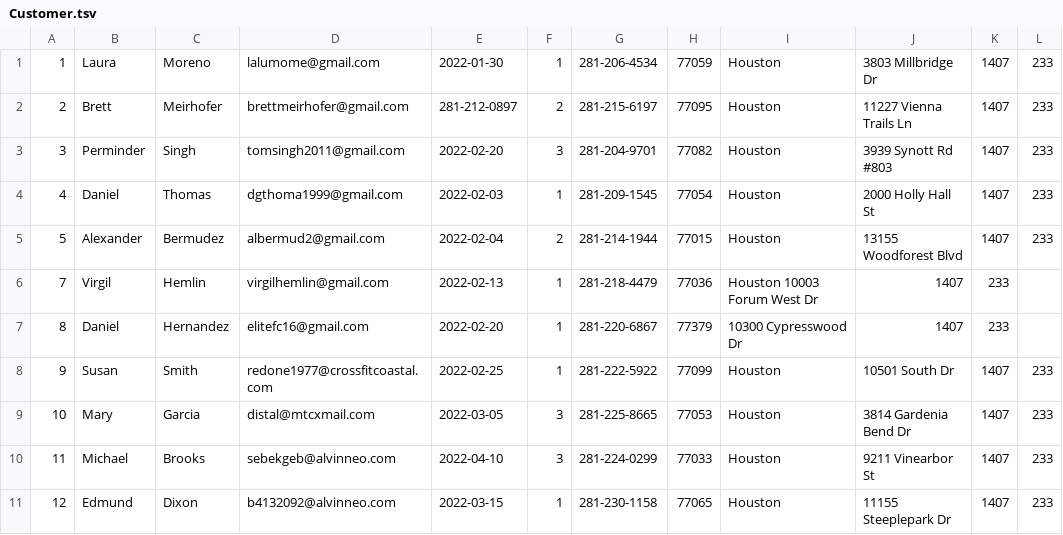
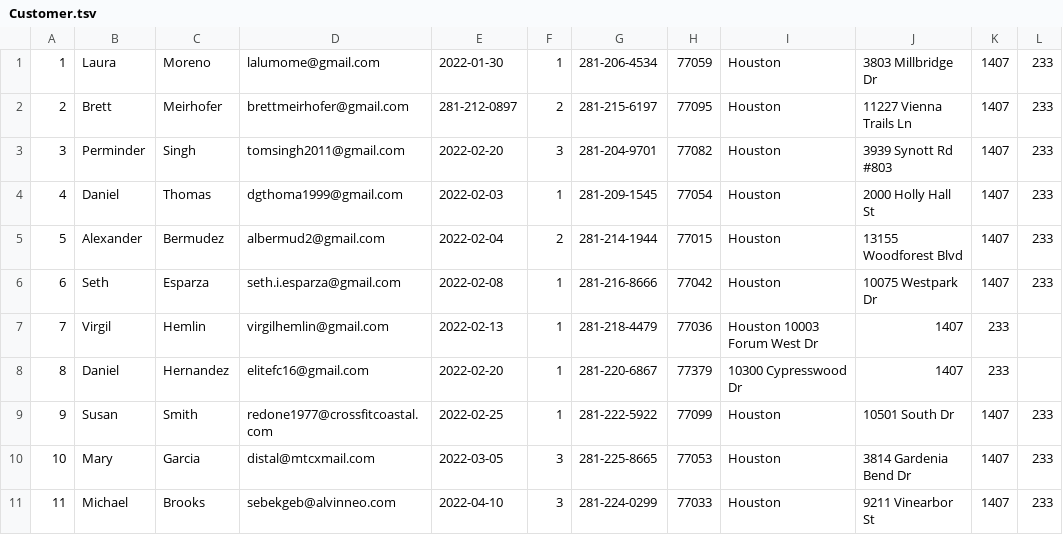
Before and after one commit to BrettMeirhofer/CIS4375-Group3, a TSV file: Backend/group3site/jeans/Data/Customer.tsv, drawn as a sheet; only a part is shown; the shorter side is filled out with more unchanged rows.

Commit message:
Update Customer.tsv

```diff
--- a/Backend/group3site/jeans/Data/Customer.tsv
+++ b/Backend/group3site/jeans/Data/Customer.tsv
@@ -5,2 +5,3 @@
 5	Alexander	Bermudez	albermud2@gmail.com	2022-02-04	2	281-214-1944	77015	Houston	13155 Woodforest Blvd	1407	233
+6	Seth	Esparza	seth.i.esparza@gmail.com	2022-02-08	1	281-216-8666	77042	Houston	10075 Westpark Dr	1407	233
 7	Virgil	Hemlin	virgilhemlin@gmail.com	2022-02-13	1	281-218-4479	77036	Houston 10003 Forum West Dr	1407	233
```
